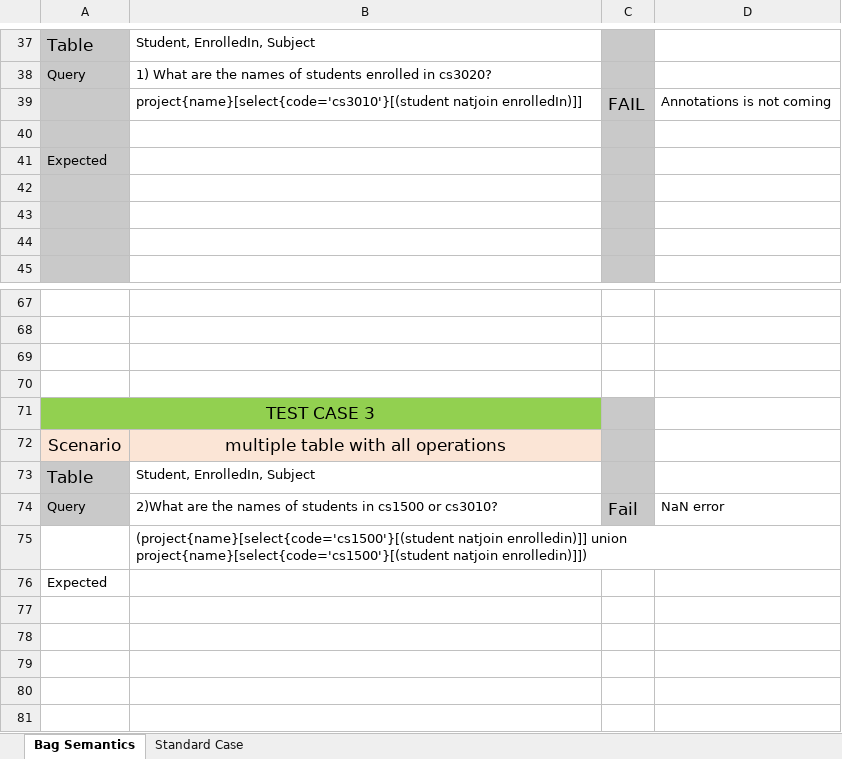
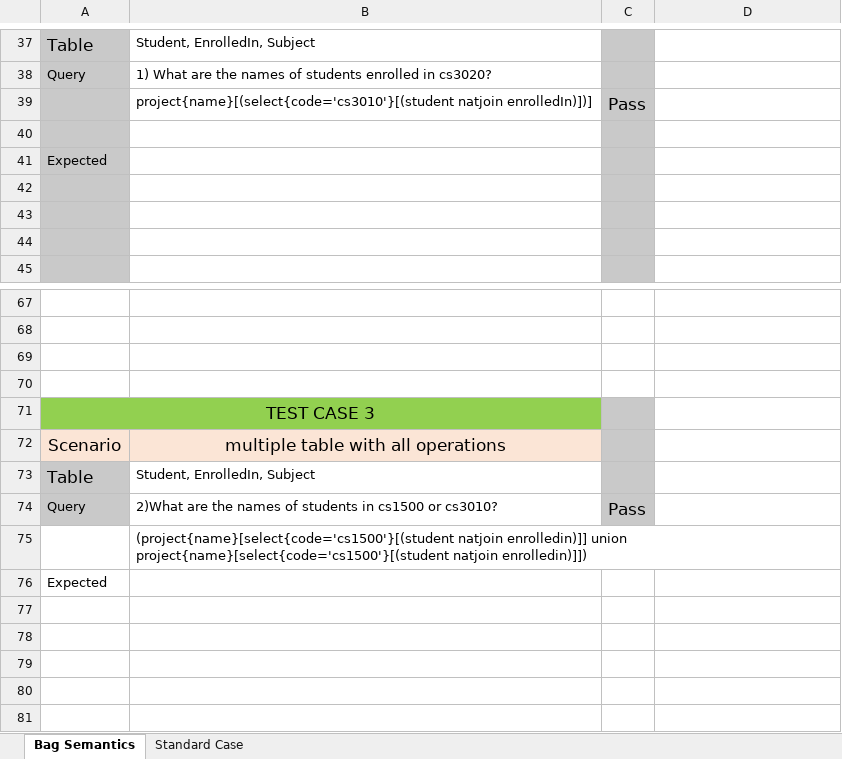
Before and after one commit to sekhonjashan/KnowledgeBase, an Excel workbook: server/files/TestCase/Testing.xlsx, sheet Bag Semantics, drawn as a sheet; only a part is shown, gaps mark what is left out; values as stored, in another font and other column widths than the file's, no borders; charts and pictures not drawn; removed rows and columns are numbered as before the commit, all else as after; the diff names each change by its address in the sheet, - before the commit and + after, or states it on an @@ line.

Commit message:
Bag semantics fix

```diff
--- a/server/files/TestCase/Testing.xlsx (sheet Bag Semantics)
+++ b/server/files/TestCase/Testing.xlsx (sheet Bag Semantics)
-row 39:  | project{name}[select{code='cs3010'}[(student natjoin enrolledIn)]] | FAIL | Annotations is not coming
+row 39:  | project{name}[(select{code='cs3010'}[(student natjoin enrolledIn)])] | Pass
-C74: Fail
+C74: Pass
-D74: NaN error
+D74: (empty)
```
Also changed, not shown: charts or pictures, 2 other files.
